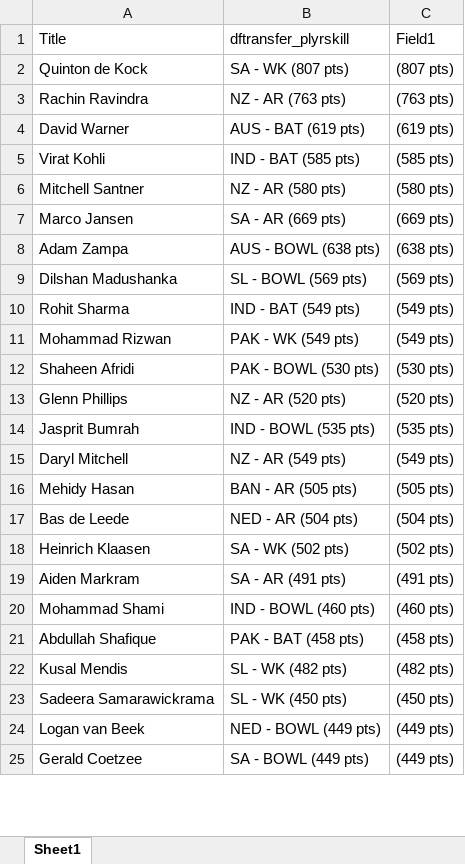
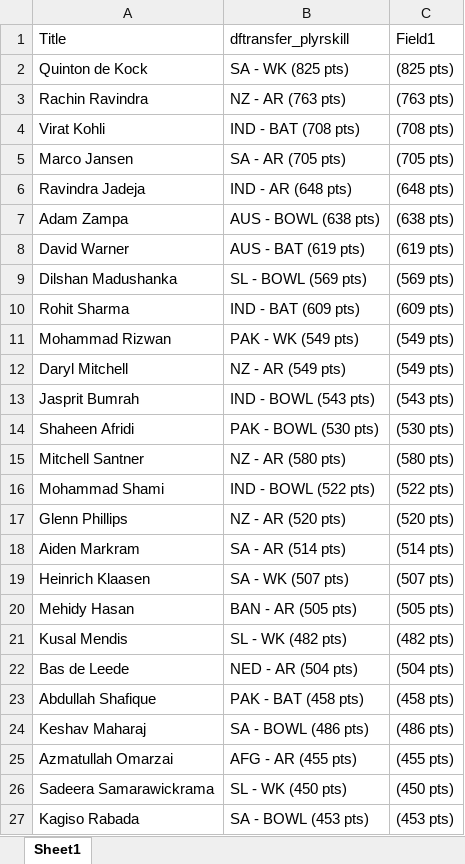
Before and after one commit to VishnuR123/Points-Table-React, an Excel workbook: public/Oct12.xlsx, sheet Sheet1, drawn as a sheet; only a part is shown; the shorter side is filled out with more unchanged rows; values as stored, in another font and other column widths than the file's, no borders; removed rows and columns are numbered as before the commit, all else as after; the diff covers the shown part only; the diff names each change by its address in the sheet, - before the commit and + after, or states it on an @@ line.

Commit message:
match36

```diff
--- a/public/Oct12.xlsx (sheet Sheet1)
+++ b/public/Oct12.xlsx (sheet Sheet1)
-B2 (dftransfer_plyrskill): SA - WK (807 pts)
+B2 (dftransfer_plyrskill): SA - WK (825 pts)
-C2 (Field1): (807 pts)
+C2 (Field1): (825 pts)
+row 4: Virat Kohli | IND - BAT (708 pts) | (708 pts)
+row 5: Marco Jansen | SA - AR (705 pts) | (705 pts)
+row 6: Ravindra Jadeja | IND - AR (648 pts) | (648 pts)
@@ row 8 moved to row 7: Adam Zampa @@
-row 5: Virat Kohli | IND - BAT (585 pts) | (585 pts)
+row 10: Rohit Sharma | IND - BAT (609 pts) | (609 pts)
@@ row 15 moved to row 12: Daryl Mitchell @@
+row 13: Jasprit Bumrah | IND - BOWL (543 pts) | (543 pts)
@@ row 12 moved to row 14: Shaheen Afridi @@
-row 7: Marco Jansen | SA - AR (669 pts) | (669 pts)
-row 10: Rohit Sharma | IND - BAT (549 pts) | (549 pts)
+row 16: Mohammad Shami | IND - BOWL (522 pts) | (522 pts)
-row 14: Jasprit Bumrah | IND - BOWL (535 pts) | (535 pts)
+row 18: Aiden Markram | SA - AR (514 pts) | (514 pts)
+row 19: Heinrich Klaasen | SA - WK (507 pts) | (507 pts)
@@ row 22 moved to row 21: Kusal Mendis @@
-row 18: Heinrich Klaasen | SA - WK (502 pts) | (502 pts)
-row 19: Aiden Markram | SA - AR (491 pts) | (491 pts)
-row 20: Mohammad Shami | IND - BOWL (460 pts) | (460 pts)
+row 24: Keshav Maharaj | SA - BOWL (486 pts) | (486 pts)
@@ row 40 moved to row 25: Azmatullah Omarzai @@
+row 27: Kagiso Rabada | SA - BOWL (453 pts) | (453 pts)
```
Also changed, not shown: 16 added rows, 19 removed rows and 28 moved rows elsewhere in this sheet.
